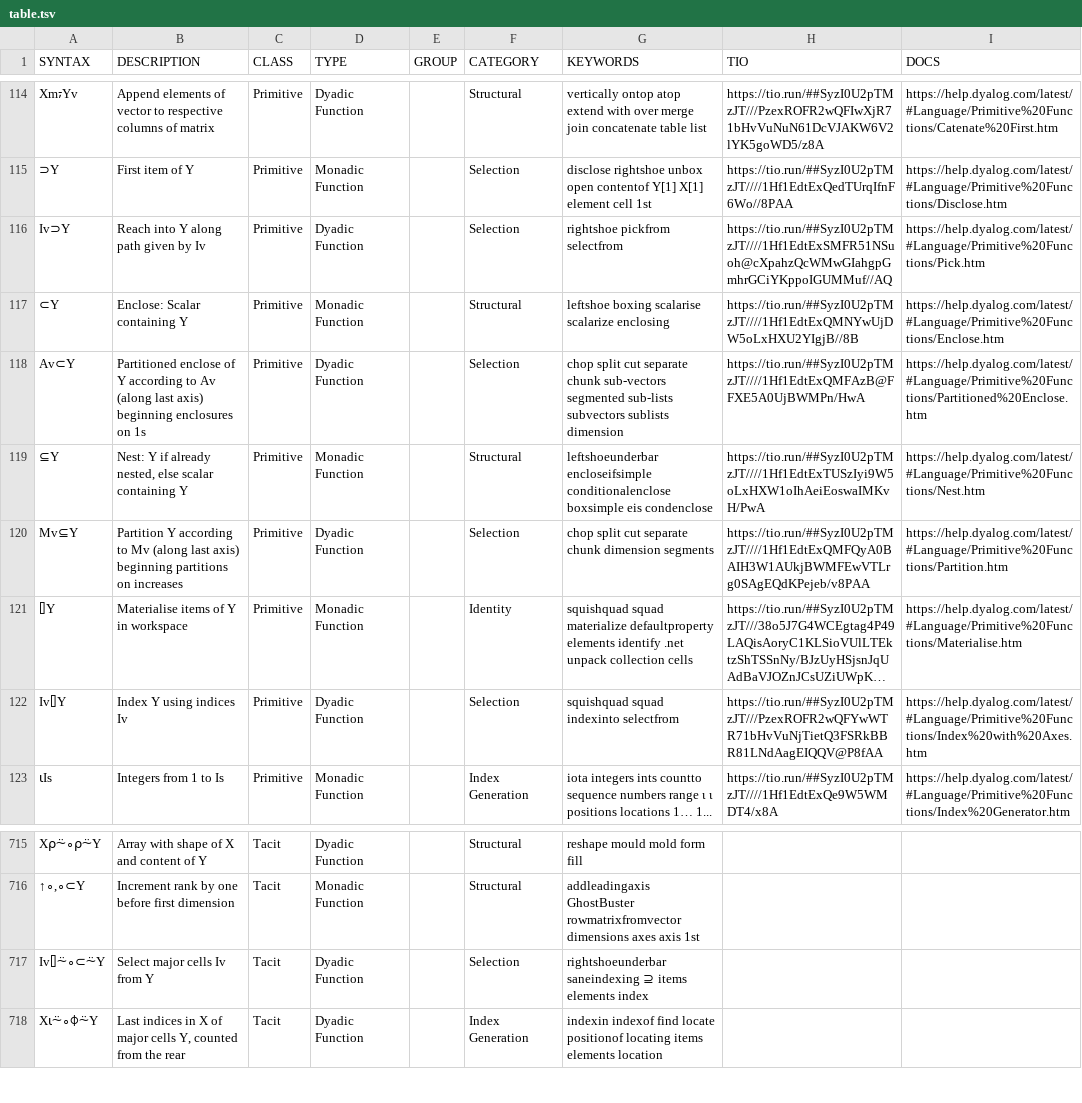
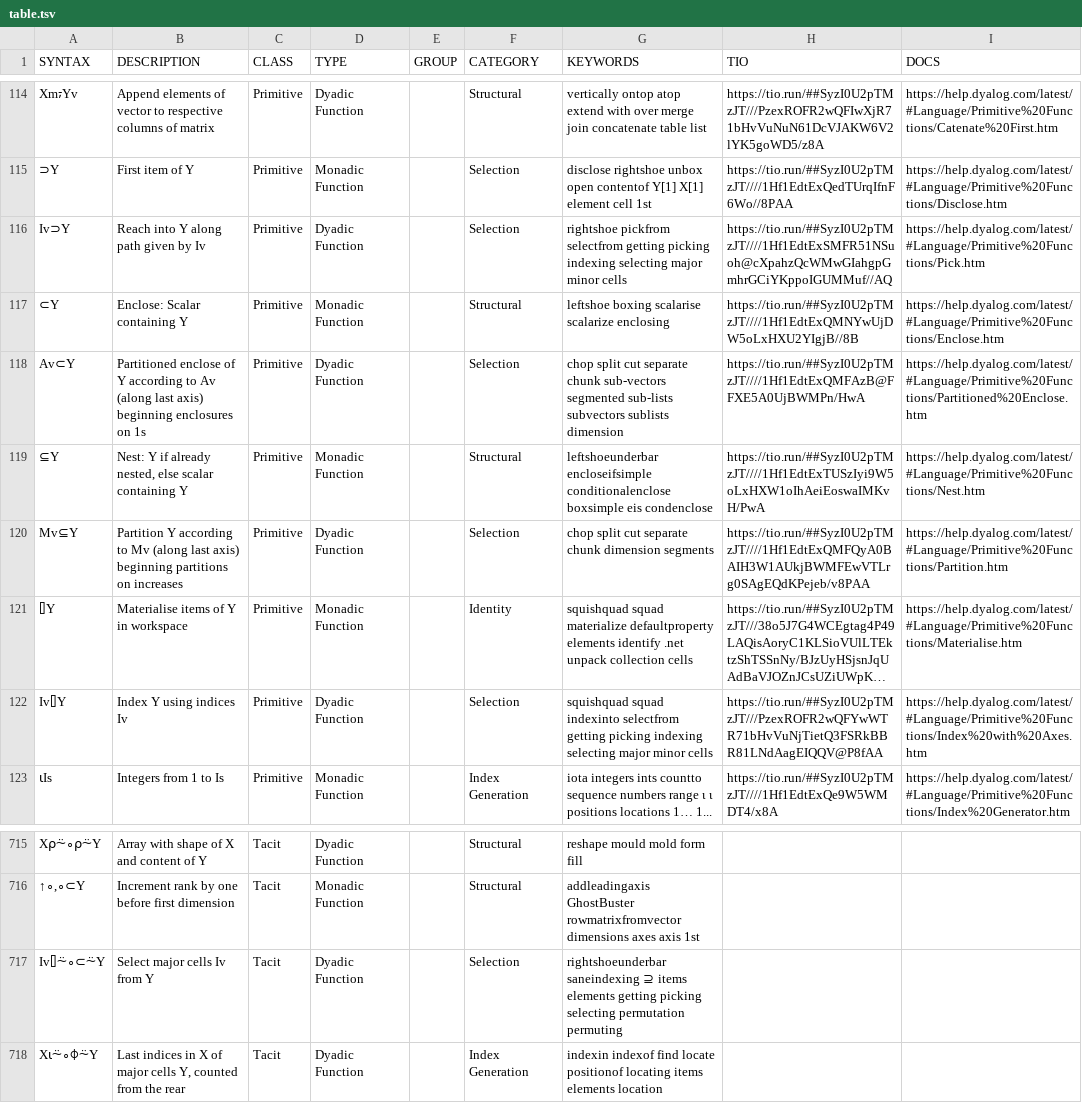
Before and after one commit to abrudz/aplcart, a TSV file: table.tsv, drawn as a sheet; only a part is shown, gaps mark what is left out; long unchanged cells end in …; the diff names each change by its address in the sheet, - before the commit and + after, or states it on an @@ line.

Commit message:
indexing synonyms

```diff
--- a/table.tsv
+++ b/table.tsv
-G116 (KEYWORDS): …pickfrom selectfrom
+G116 (KEYWORDS): …pickfrom selectfrom getting picking indexing selecting major minor cells
-G122 (KEYWORDS): …indexinto selectfrom
+G122 (KEYWORDS): …indexinto selectfrom getting picking indexing selecting major minor cells
-G717 (KEYWORDS): …items elements index
+G717 (KEYWORDS): …items elements getting picking selecting permutation permuting
```
